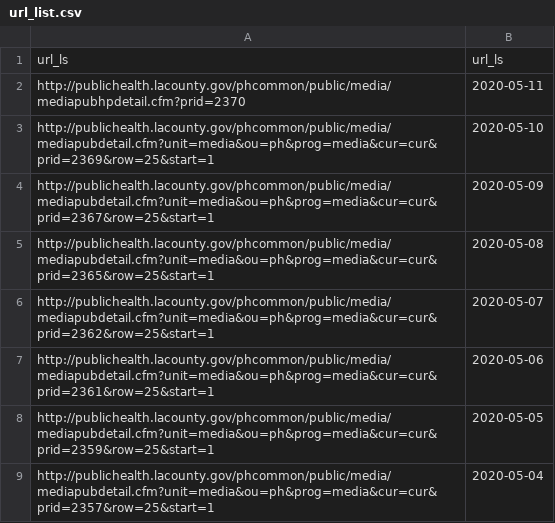
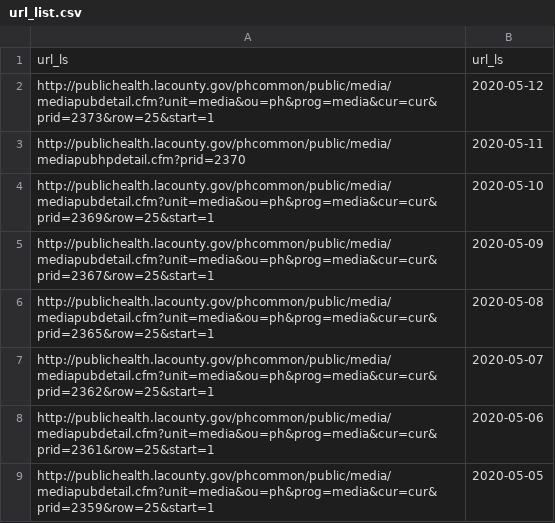
Before and after one commit to je12345/covid, a CSV file: input_files/url_list.csv, drawn as a sheet; only a part is shown; the shorter side is filled out with more unchanged rows; the diff names each change by its address in the sheet, - before the commit and + after, or states it on an @@ line.

```diff
--- a/input_files/url_list.csv
+++ b/input_files/url_list.csv
+row 2: http://publichealth.lacounty.gov/phcommon/public/media/mediapubdetail.cfm?unit=media&ou=ph&prog=media&cur=cur&prid=2373&row=25&start=1 | 2020-05-12
```
Also changed, not shown: output_files/covid_final_earliest.csv, output_files/covid_final_hospital.csv, 6 other files.
